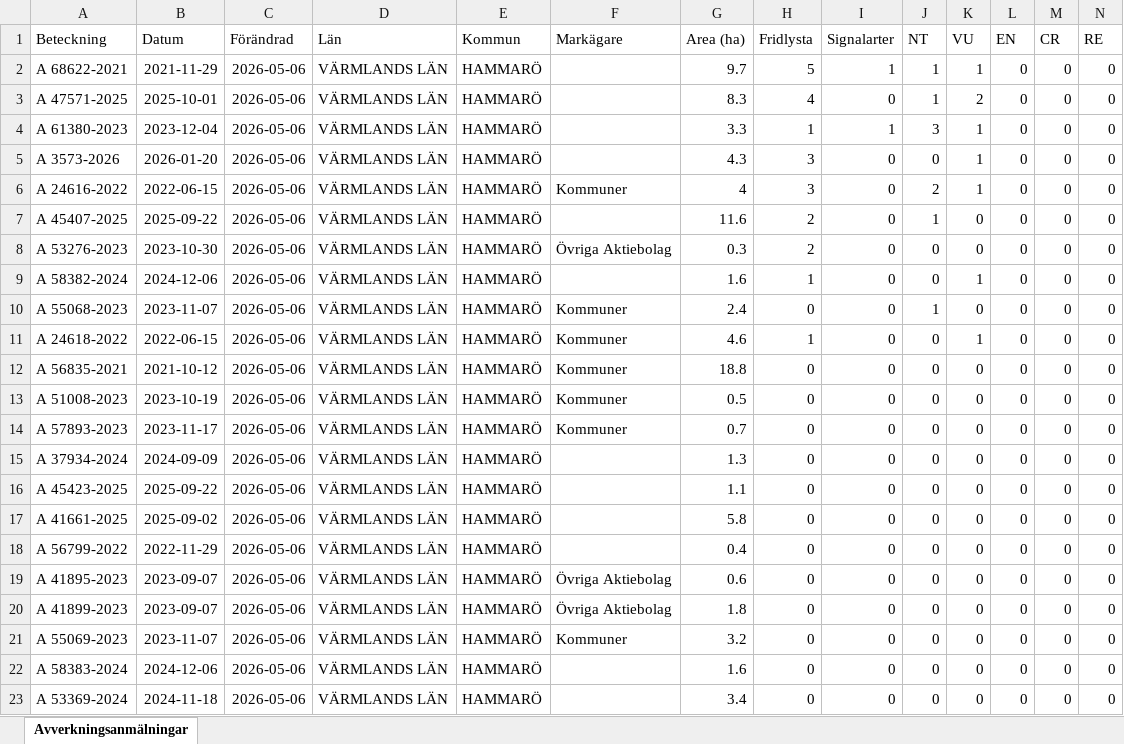
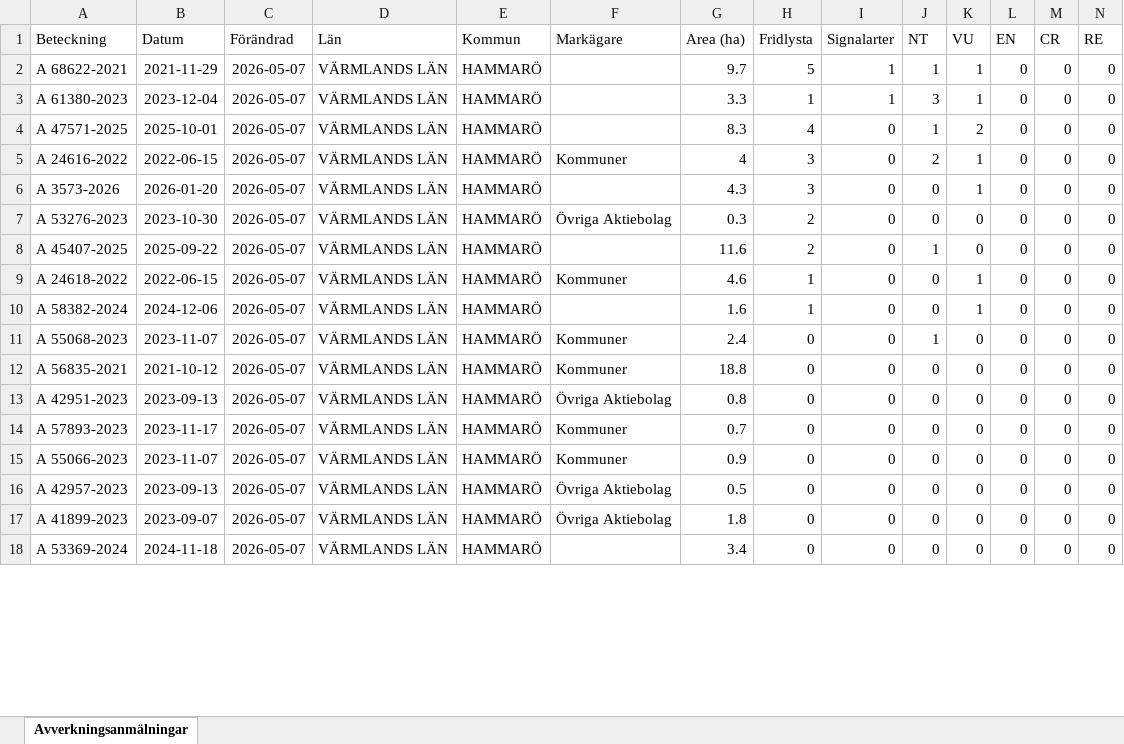
Before and after one commit to klasma/Logging_1761, an Excel workbook: Översikt HAMMARÖ.xlsx, sheet Avverkningsanmälningar, drawn as a sheet; only a part is shown; values as stored, in another font and other column widths than the file's, no borders; removed rows and columns are numbered as before the commit, all else as after; rows hold the shown columns only; the diff covers the shown part only; the diff names each change by its address in the sheet, - before the commit and + after, or states it on an @@ line.

```diff
--- a/Översikt HAMMARÖ.xlsx (sheet Avverkningsanmälningar)
+++ b/Översikt HAMMARÖ.xlsx (sheet Avverkningsanmälningar)
-C2 (Förändrad): 2026-05-06
+C2 (Förändrad): 2026-05-07
+row 3: A 61380-2023 | 2023-12-04 | 2026-05-07 | VÄRMLANDS LÄN | HAMMARÖ |  | 3.3 | 1 | 1 | 3 | 1 | 0 | 0 | 0
-C4 (Förändrad): 2026-05-06
+C4 (Förändrad): 2026-05-07
-row 4: A 61380-2023 | 2023-12-04 | 2026-05-06 | VÄRMLANDS LÄN | HAMMARÖ |  | 3.3 | 1 | 1 | 3 | 1 | 0 | 0 | 0
-row 5: A 3573-2026 | 2026-01-20 | 2026-05-06 | VÄRMLANDS LÄN | HAMMARÖ |  | 4.3 | 3 | 0 | 0 | 1 | 0 | 0 | 0
-C5 (Förändrad): 2026-05-06
+C5 (Förändrad): 2026-05-07
-row 7: A 45407-2025 | 2025-09-22 | 2026-05-06 | VÄRMLANDS LÄN | HAMMARÖ |  | 11.6 | 2 | 0 | 1 | 0 | 0 | 0 | 0
+row 6: A 3573-2026 | 2026-01-20 | 2026-05-07 | VÄRMLANDS LÄN | HAMMARÖ |  | 4.3 | 3 | 0 | 0 | 1 | 0 | 0 | 0
-C7 (Förändrad): 2026-05-06
+C7 (Förändrad): 2026-05-07
+row 8: A 45407-2025 | 2025-09-22 | 2026-05-07 | VÄRMLANDS LÄN | HAMMARÖ |  | 11.6 | 2 | 0 | 1 | 0 | 0 | 0 | 0
+row 9: A 24618-2022 | 2022-06-15 | 2026-05-07 | VÄRMLANDS LÄN | HAMMARÖ | Kommuner | 4.6 | 1 | 0 | 0 | 1 | 0 | 0 | 0
-C10:C11 (Förändrad): 2026-05-06
+C10:C11 (Förändrad): 2026-05-07
-row 11: A 24618-2022 | 2022-06-15 | 2026-05-06 | VÄRMLANDS LÄN | HAMMARÖ | Kommuner | 4.6 | 1 | 0 | 0 | 1 | 0 | 0 | 0
-C12:C14 (Förändrad): 2026-05-06
+C12:C14 (Förändrad): 2026-05-07
-A13 (Beteckning): A 51008-2023
+A13 (Beteckning): A 42951-2023
-B13 (Datum): 2023-10-19
+B13 (Datum): 2023-09-13
-F13 (Markägare): Kommuner
+F13 (Markägare): Övriga Aktiebolag
-G13 (Area (ha)): 0.5
+G13 (Area (ha)): 0.8
-row 15: A 37934-2024 | 2024-09-09 | 2026-05-06 | VÄRMLANDS LÄN | HAMMARÖ |  | 1.3 | 0 | 0 | 0 | 0 | 0 | 0 | 0
-row 16: A 45423-2025 | 2025-09-22 | 2026-05-06 | VÄRMLANDS LÄN | HAMMARÖ |  | 1.1 | 0 | 0 | 0 | 0 | 0 | 0 | 0
-row 17: A 41661-2025 | 2025-09-02 | 2026-05-06 | VÄRMLANDS LÄN | HAMMARÖ |  | 5.8 | 0 | 0 | 0 | 0 | 0 | 0 | 0
-A15 (Beteckning): A 56799-2022
+A15 (Beteckning): A 55066-2023
-B15 (Datum): 2022-11-29
+B15 (Datum): 2023-11-07
-C15:C17 (Förändrad): 2026-05-06
+C15:C17 (Förändrad): 2026-05-07
-F15 (Markägare): (empty)
+F15 (Markägare): Kommuner
-G15 (Area (ha)): 0.4
+G15 (Area (ha)): 0.9
-A16 (Beteckning): A 41895-2023
+A16 (Beteckning): A 42957-2023
-B16 (Datum): 2023-09-07
+B16 (Datum): 2023-09-13
-G16 (Area (ha)): 0.6
+G16 (Area (ha)): 0.5
-row 21: A 55069-2023 | 2023-11-07 | 2026-05-06 | VÄRMLANDS LÄN | HAMMARÖ | Kommuner | 3.2 | 0 | 0 | 0 | 0 | 0 | 0 | 0
-row 22: A 58383-2024 | 2024-12-06 | 2026-05-06 | VÄRMLANDS LÄN | HAMMARÖ |  | 1.6 | 0 | 0 | 0 | 0 | 0 | 0 | 0
-C18 (Förändrad): 2026-05-06
+C18 (Förändrad): 2026-05-07
```
Also changed, not shown: 5 added rows and 25 edited cells elsewhere in this sheet, artfynd/A 24616-2022 artfynd.xlsx, artfynd/A 24618-2022 artfynd.xlsx, 53 other files.
